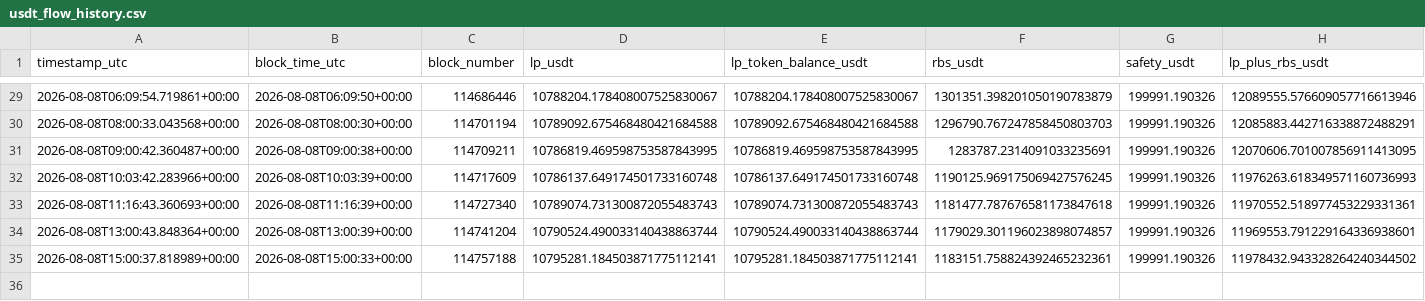
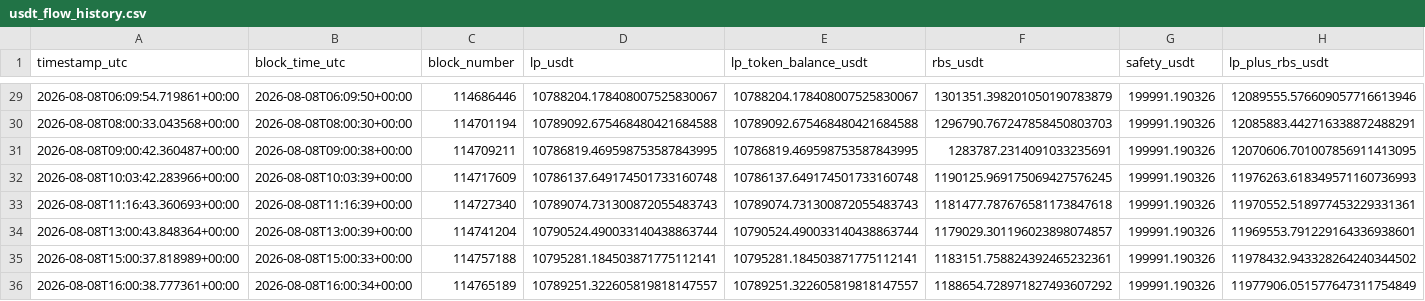
Before and after one commit to yaoyederener/monita, a CSV file: data/usdt_flow_history.csv, drawn as a sheet; only a part is shown, gaps mark what is left out; rows hold the shown columns only; the diff names each change by its address in the sheet, - before the commit and + after, or states it on an @@ line.

```diff
--- a/data/usdt_flow_history.csv
+++ b/data/usdt_flow_history.csv
+row 36: 2026-08-08T16:00:38.777361+00:00 | 2026-08-08T16:00:34+00:00 | 114765189 | 10789251.322605819818147557 | 10789251.322605819818147557 | 1188654.728971827493607292 | 199991.190326 | 11977906.051577647311754849
```
Also changed, not shown: 1 other file.
